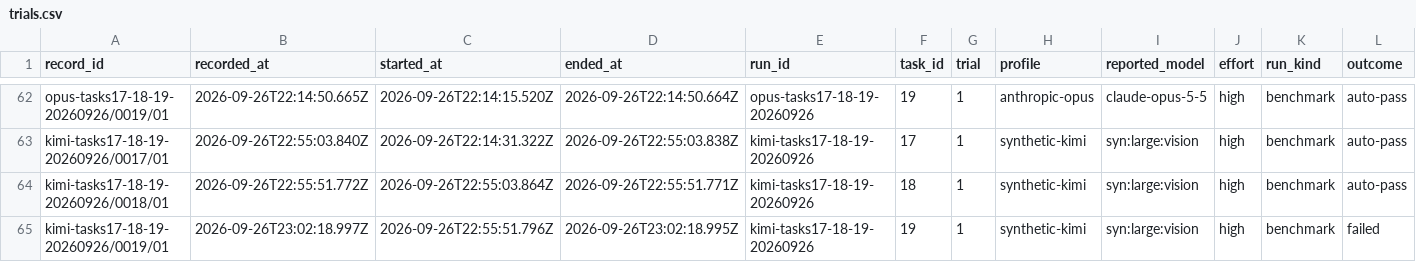
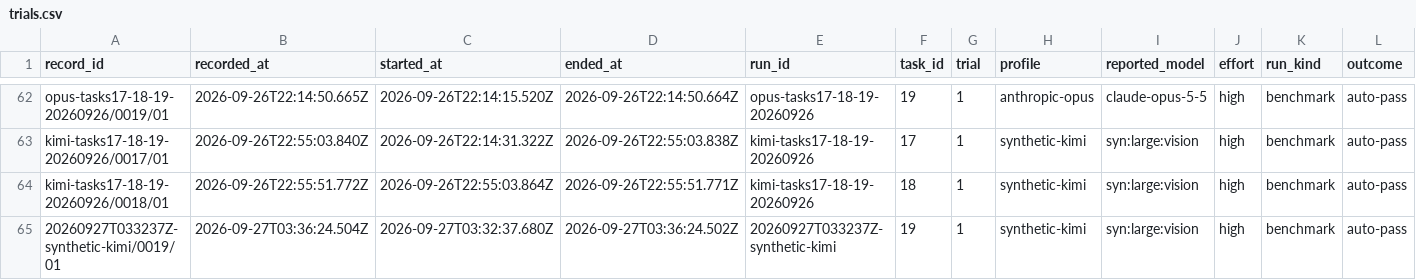
Before and after one commit to midspiral/lemmascript-dafny-benchmark-runs, a CSV file: records/trials.csv, drawn as a sheet; only a part is shown, gaps mark what is left out; removed rows and columns are numbered as before the commit, all else as after; rows hold the shown columns only; the diff names each change by its address in the sheet, - before the commit and + after, or states it on an @@ line.

```diff
--- a/records/trials.csv
+++ b/records/trials.csv
-row 65: kimi-tasks17-18-19-20260926/0019/01 | 2026-09-26T23:02:18.997Z | 2026-09-26T22:55:51.796Z | 2026-09-26T23:02:18.995Z | kimi-tasks17-18-19-20260926 | 19 | 1 | synthetic-kimi | syn:large:vision | high | benchmark | failed
+row 65: 20260927T033237Z-synthetic-kimi/0019/01 | 2026-09-27T03:36:24.504Z | 2026-09-27T03:32:37.680Z | 2026-09-27T03:36:24.502Z | 20260927T033237Z-synthetic-kimi | 19 | 1 | synthetic-kimi | syn:large:vision | high | benchmark | auto-pass
```
Also changed, not shown: records/usage.csv.
